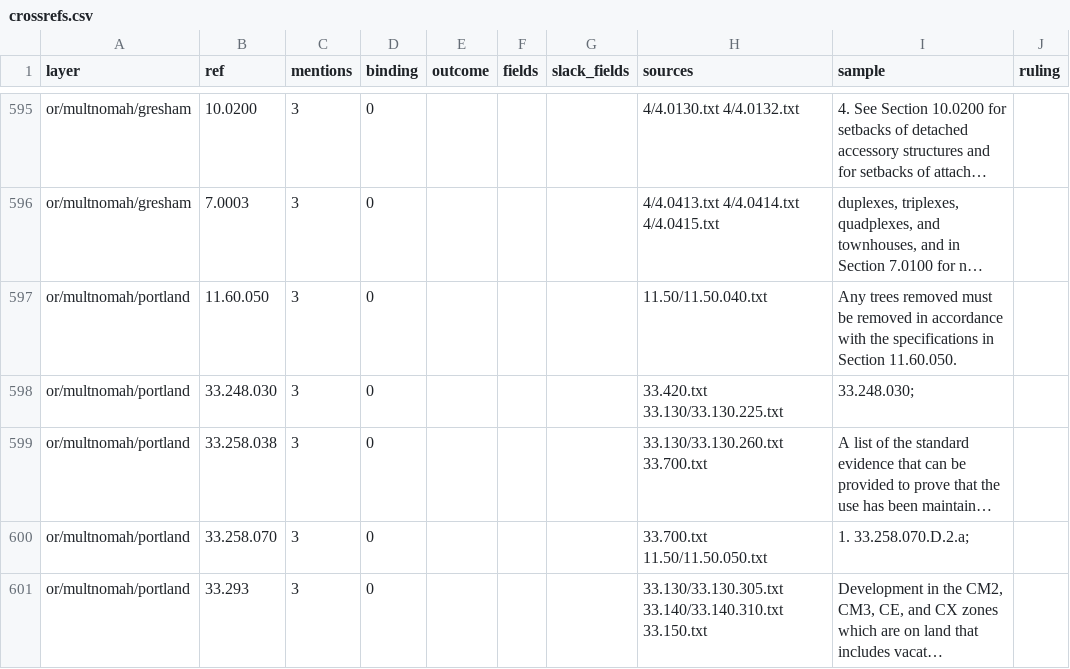
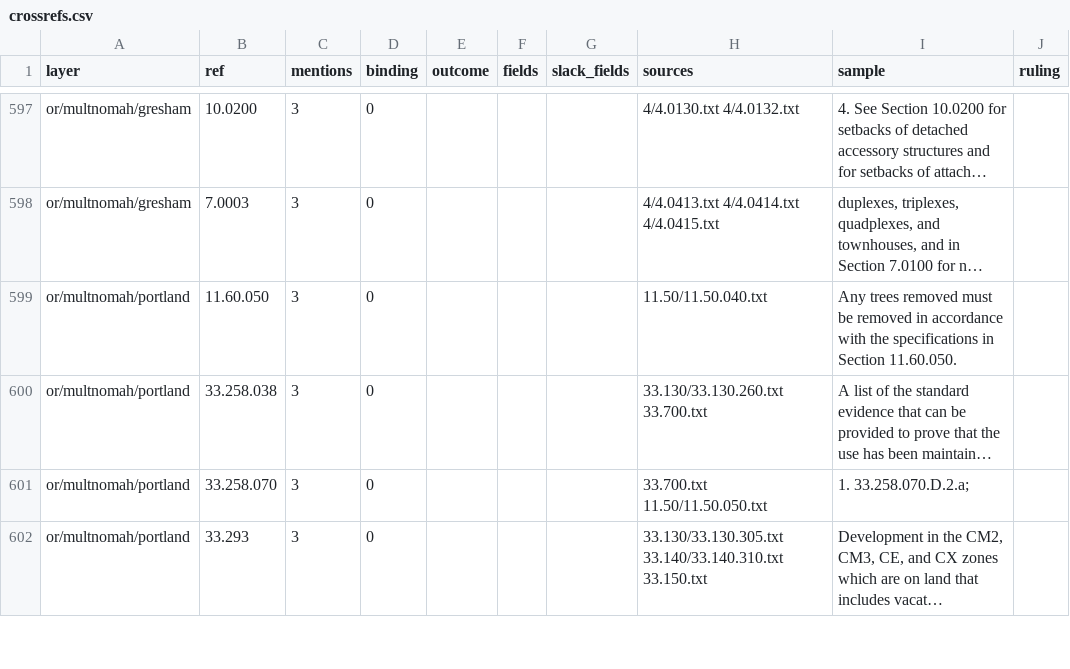
Before and after one commit to hahmlet/vicinitideals, a CSV file: data/flats/crossrefs.csv, drawn as a sheet; only a part is shown, gaps mark what is left out; long unchanged cells end in …; removed rows and columns are numbered as before the commit, all else as after; the diff covers the shown part only; the diff names each change by its address in the sheet, - before the commit and + after, or states it on an @@ line.

```diff
--- a/data/flats/crossrefs.csv
+++ b/data/flats/crossrefs.csv
-row 598: or/multnomah/portland | 33.248.030 | 3 | 0 |  |  |  | 33.420.txt 33.130/33.130.225.txt | 33.248.030;
```
Also changed, not shown: 4 added rows and 1 removed row elsewhere in this file, data/flats/exemptions.csv, data/flats/routing.csv, 2 other files.
